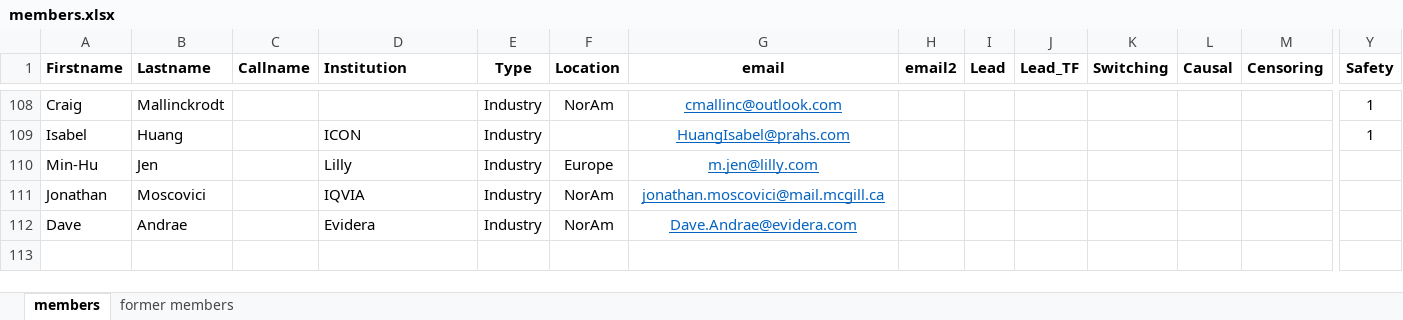
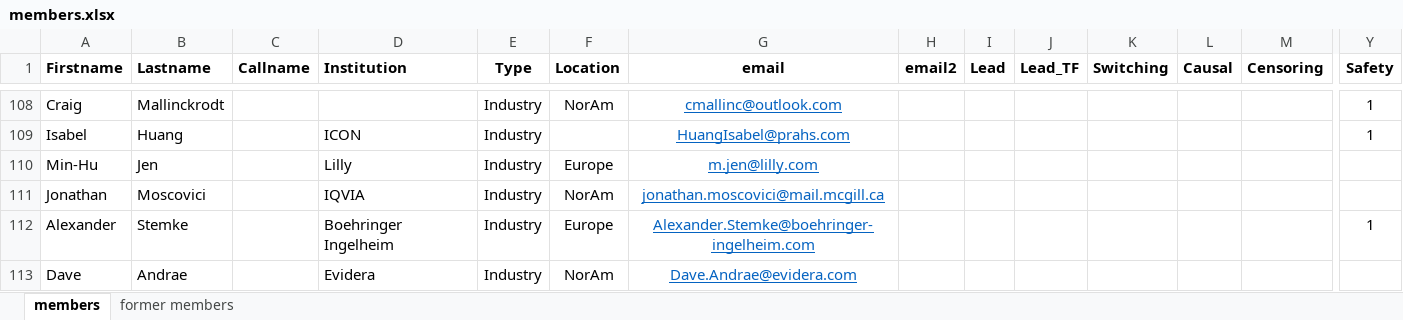
Before and after one commit to oncoestimand/oncowg_webpage, an Excel workbook: data/members.xlsx, sheet members, drawn as a sheet; only a part is shown, gaps mark what is left out; values as stored, in another font and other column widths than the file's, no borders; rows hold the shown columns only; the diff names each change by its address in the sheet, - before the commit and + after, or states it on an @@ line.

```diff
--- a/data/members.xlsx (sheet members)
+++ b/data/members.xlsx (sheet members)
+row 112: Alexander | Stemke |  | Boehringer Ingelheim | Industry | Europe | Alexander.Stemke@boehringer-ingelheim.com |  |  |  |  |  |  | 1
```
Also changed, not shown: data/conferences.xlsx, docs/data/conferences.xlsx, 20 other files.
